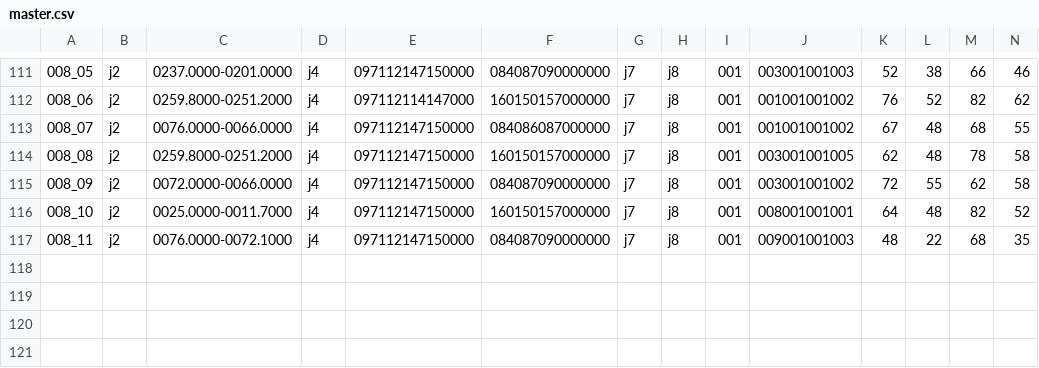
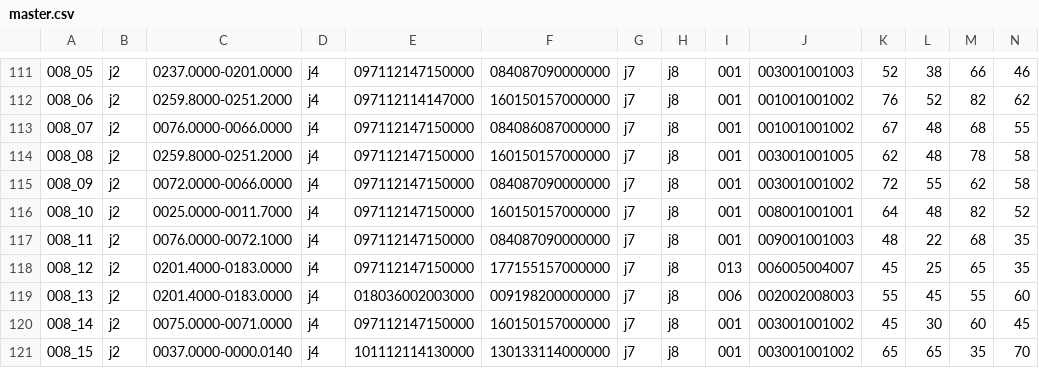
Before and after one commit to eyrops-sketch/PalEntropia2, a CSV file: herramientas/generador_fase_2/master.csv, drawn as a sheet; only a part is shown, gaps mark what is left out; rows hold the shown columns only; the diff names each change by its address in the sheet, - before the commit and + after, or states it on an @@ line.

Commit message:
Update master.csv

```diff
--- a/herramientas/generador_fase_2/master.csv
+++ b/herramientas/generador_fase_2/master.csv
+row 118: 008_12 | j2 | 0201.4000-0183.0000 | j4 | 097112147150000 | 177155157000000 | j7 | j8 | 013 | 006005004007 | 45 | 25 | 65 | 35
+row 119: 008_13 | j2 | 0201.4000-0183.0000 | j4 | 018036002003000 | 009198200000000 | j7 | j8 | 006 | 002002008003 | 55 | 45 | 55 | 60
+row 120: 008_14 | j2 | 0075.0000-0071.0000 | j4 | 097112147150000 | 160150157000000 | j7 | j8 | 001 | 003001001002 | 45 | 30 | 60 | 45
+row 121: 008_15 | j2 | 0037.0000-0000.0140 | j4 | 101112114130000 | 130133114000000 | j7 | j8 | 001 | 003001001002 | 65 | 65 | 35 | 70
```
